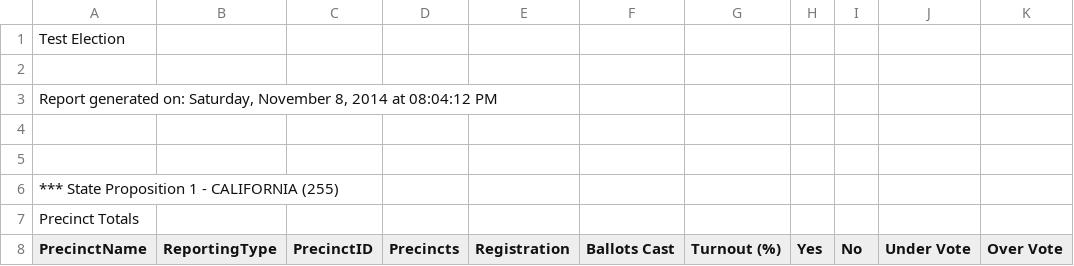
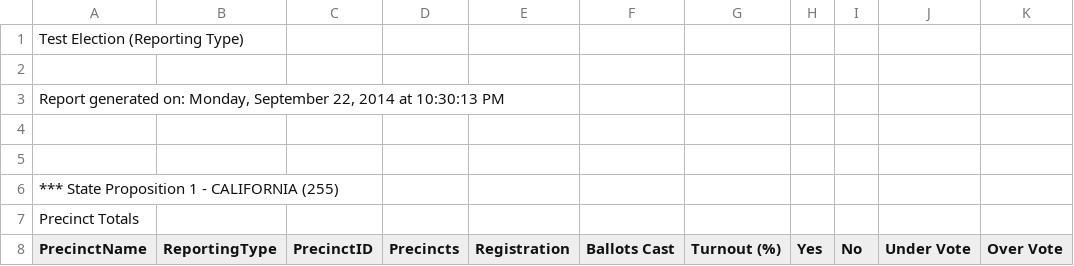
Before and after one commit to cjerdonek/wineds-converter, a TSV file: test_data/reporting_type/output.tsv, drawn as a sheet; only a part is shown.

Commit message:
Add test for reporting type.

```diff
--- a/test_data/reporting_type/output.tsv
+++ b/test_data/reporting_type/output.tsv
@@ -1,4 +1,4 @@
-Test Election
+Test Election (Reporting Type)
 
-Report generated on: Saturday, November 8, 2014 at 08:04:12 PM
+Report generated on: Monday, September 22, 2014 at 10:30:13 PM
 
```
Also changed, not shown: 1 other file.
